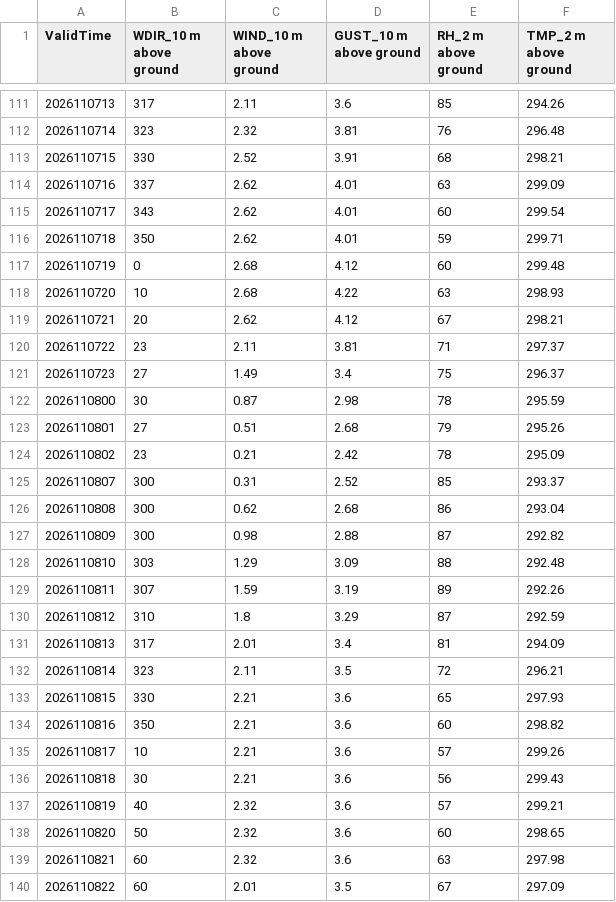
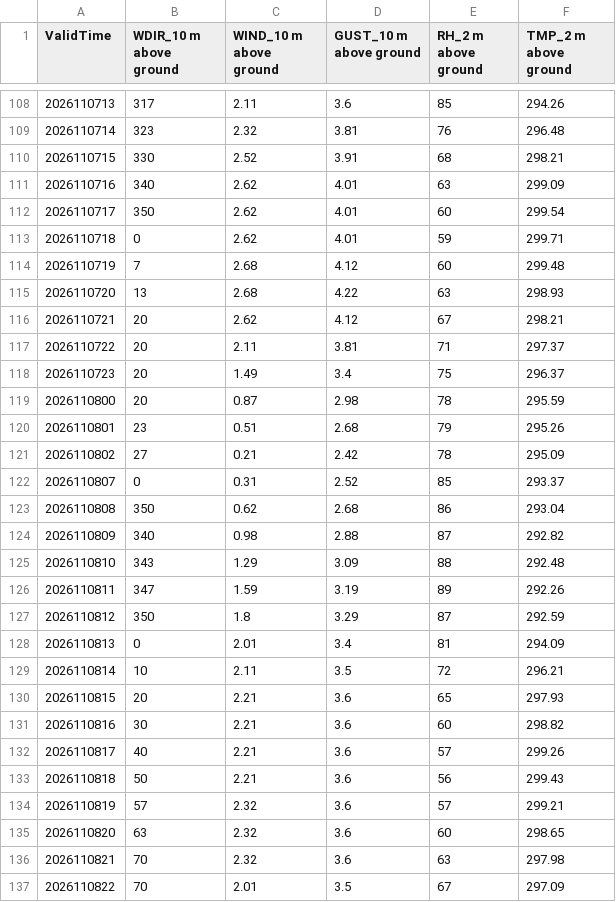
Before and after one commit to cyclonecizek/SLFWeather, a CSV file: docs/data/KTTS_NBM_wind.csv, drawn as a sheet; only a part is shown, gaps mark what is left out; the diff covers the shown part only.

```diff
--- a/docs/data/KTTS_NBM_wind.csv
+++ b/docs/data/KTTS_NBM_wind.csv
@@ -113,28 +110,28 @@ ValidTime,WDIR_10 m above ground,WIND_10 m above ground,GUST_10 m above ground,R
 2026110715,330,2.52,3.91,68,298.21
-2026110716,337,2.62,4.01,63,299.09
-2026110717,343,2.62,4.01,60,299.54
-2026110718,350,2.62,4.01,59,299.71
-2026110719,0,2.68,4.12,60,299.48
-2026110720,10,2.68,4.22,63,298.93
+2026110716,340,2.62,4.01,63,299.09
+2026110717,350,2.62,4.01,60,299.54
+2026110718,0,2.62,4.01,59,299.71
+2026110719,7,2.68,4.12,60,299.48
+2026110720,13,2.68,4.22,63,298.93
 2026110721,20,2.62,4.12,67,298.21
-2026110722,23,2.11,3.81,71,297.37
-2026110723,27,1.49,3.4,75,296.37
-2026110800,30,0.87,2.98,78,295.59
-2026110801,27,0.51,2.68,79,295.26
-2026110802,23,0.21,2.42,78,295.09
-2026110807,300,0.31,2.52,85,293.37
-2026110808,300,0.62,2.68,86,293.04
-2026110809,300,0.98,2.88,87,292.82
-2026110810,303,1.29,3.09,88,292.48
-2026110811,307,1.59,3.19,89,292.26
-2026110812,310,1.8,3.29,87,292.59
-2026110813,317,2.01,3.4,81,294.09
-2026110814,323,2.11,3.5,72,296.21
-2026110815,330,2.21,3.6,65,297.93
-2026110816,350,2.21,3.6,60,298.82
-2026110817,10,2.21,3.6,57,299.26
-2026110818,30,2.21,3.6,56,299.43
-2026110819,40,2.32,3.6,57,299.21
-2026110820,50,2.32,3.6,60,298.65
-2026110821,60,2.32,3.6,63,297.98
-2026110822,60,2.01,3.5,67,297.09
+2026110722,20,2.11,3.81,71,297.37
+2026110723,20,1.49,3.4,75,296.37
+2026110800,20,0.87,2.98,78,295.59
+2026110801,23,0.51,2.68,79,295.26
+2026110802,27,0.21,2.42,78,295.09
+2026110807,0,0.31,2.52,85,293.37
+2026110808,350,0.62,2.68,86,293.04
+2026110809,340,0.98,2.88,87,292.82
+2026110810,343,1.29,3.09,88,292.48
+2026110811,347,1.59,3.19,89,292.26
+2026110812,350,1.8,3.29,87,292.59
+2026110813,0,2.01,3.4,81,294.09
+2026110814,10,2.11,3.5,72,296.21
+2026110815,20,2.21,3.6,65,297.93
+2026110816,30,2.21,3.6,60,298.82
+2026110817,40,2.21,3.6,57,299.26
+2026110818,50,2.21,3.6,56,299.43
+2026110819,57,2.32,3.6,57,299.21
+2026110820,63,2.32,3.6,60,298.65
+2026110821,70,2.32,3.6,63,297.98
+2026110822,70,2.01,3.5,67,297.09
```
Also changed, not shown: 3 added rows, 3 removed rows and 112 edited cells elsewhere in this file, docs/data/GFS_upper_air_KTTS.csv, docs/data/KTTS_ENS_wind.csv, 12 other files.
